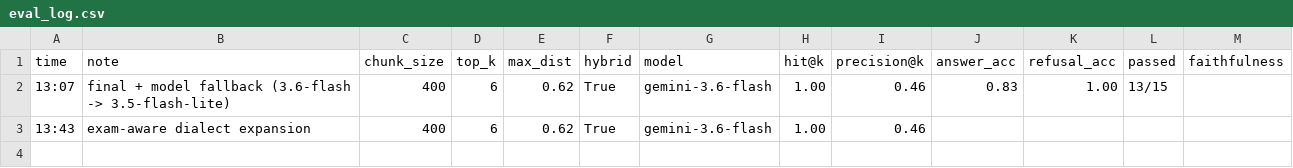
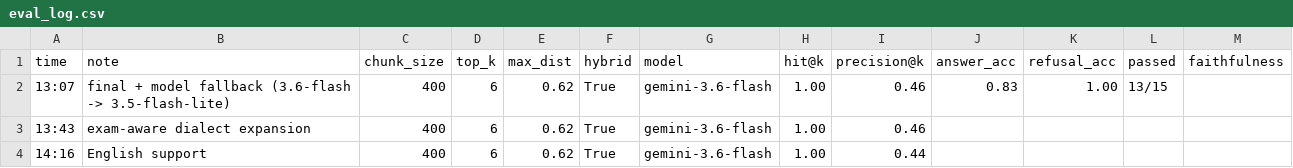
Before and after one commit to MOUTAZ-ENG/PPU-Academic-Advisor, a CSV file: eval_log.csv, drawn as a sheet; the diff names each change by its address in the sheet, - before the commit and + after, or states it on an @@ line.

```diff
--- a/eval_log.csv
+++ b/eval_log.csv
+row 4: 14:16 | English support | 400 | 6 | 0.62 | True | gemini-3.6-flash | 1.00 | 0.44
```
Also changed, not shown: 7 other files.
